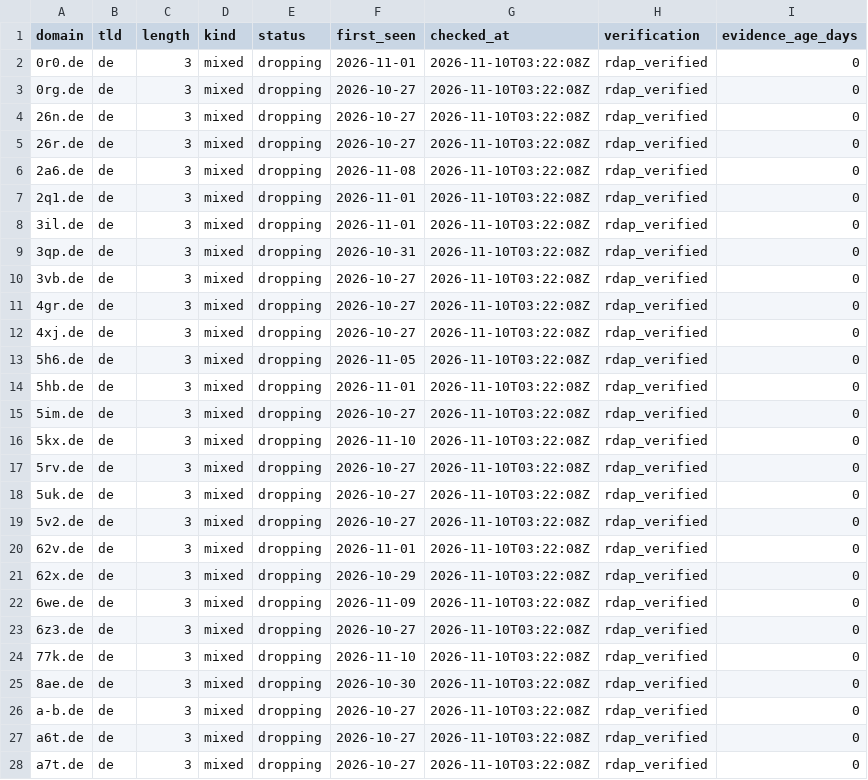
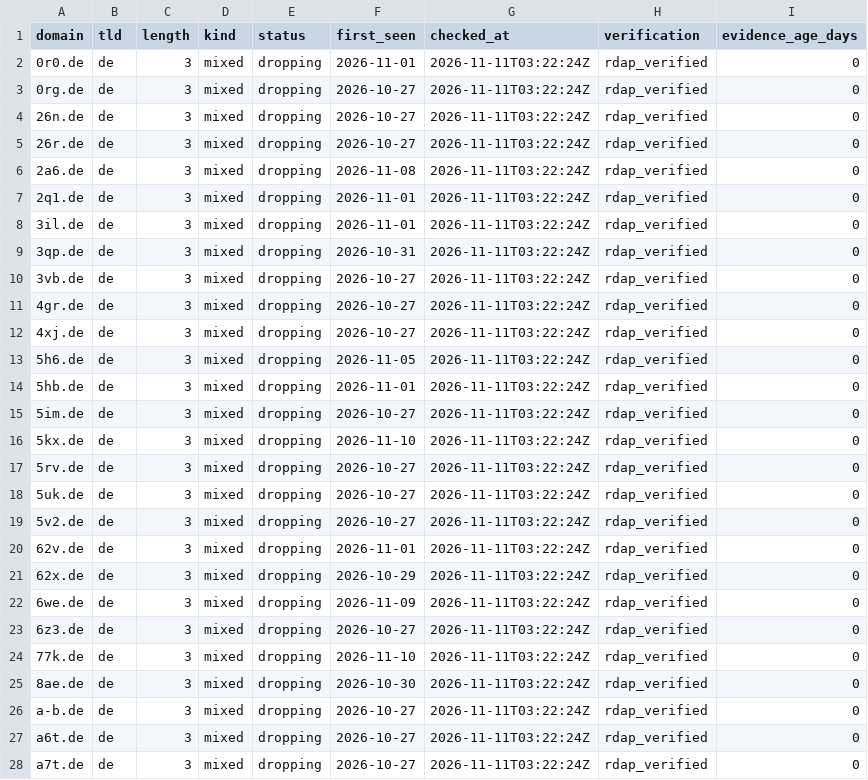
Before and after one commit to maximilianfeix/free-short-domains, a CSV file: csv/de.csv, drawn as a sheet; only a part is shown; the diff covers the shown part only.

```diff
--- a/csv/de.csv
+++ b/csv/de.csv
@@ -1,28 +1,28 @@
 domain,tld,length,kind,status,first_seen,checked_at,verification,evidence_age_days
-0r0.de,de,3,mixed,dropping,2026-11-01,2026-11-10T03:22:08Z,rdap_verified,0
-0rg.de,de,3,mixed,dropping,2026-10-27,2026-11-10T03:22:08Z,rdap_verified,0
-26n.de,de,3,mixed,dropping,2026-10-27,2026-11-10T03:22:08Z,rdap_verified,0
-26r.de,de,3,mixed,dropping,2026-10-27,2026-11-10T03:22:08Z,rdap_verified,0
-2a6.de,de,3,mixed,dropping,2026-11-08,2026-11-10T03:22:08Z,rdap_verified,0
-2q1.de,de,3,mixed,dropping,2026-11-01,2026-11-10T03:22:08Z,rdap_verified,0
-3il.de,de,3,mixed,dropping,2026-11-01,2026-11-10T03:22:08Z,rdap_verified,0
-3qp.de,de,3,mixed,dropping,2026-10-31,2026-11-10T03:22:08Z,rdap_verified,0
-3vb.de,de,3,mixed,dropping,2026-10-27,2026-11-10T03:22:08Z,rdap_verified,0
-4gr.de,de,3,mixed,dropping,2026-10-27,2026-11-10T03:22:08Z,rdap_verified,0
-4xj.de,de,3,mixed,dropping,2026-10-27,2026-11-10T03:22:08Z,rdap_verified,0
-5h6.de,de,3,mixed,dropping,2026-11-05,2026-11-10T03:22:08Z,rdap_verified,0
-5hb.de,de,3,mixed,dropping,2026-11-01,2026-11-10T03:22:08Z,rdap_verified,0
-5im.de,de,3,mixed,dropping,2026-10-27,2026-11-10T03:22:08Z,rdap_verified,0
-5kx.de,de,3,mixed,dropping,2026-11-10,2026-11-10T03:22:08Z,rdap_verified,0
-5rv.de,de,3,mixed,dropping,2026-10-27,2026-11-10T03:22:08Z,rdap_verified,0
-5uk.de,de,3,mixed,dropping,2026-10-27,2026-11-10T03:22:08Z,rdap_verified,0
-5v2.de,de,3,mixed,dropping,2026-10-27,2026-11-10T03:22:08Z,rdap_verified,0
-62v.de,de,3,mixed,dropping,2026-11-01,2026-11-10T03:22:08Z,rdap_verified,0
-62x.de,de,3,mixed,dropping,2026-10-29,2026-11-10T03:22:08Z,rdap_verified,0
-6we.de,de,3,mixed,dropping,2026-11-09,2026-11-10T03:22:08Z,rdap_verified,0
-6z3.de,de,3,mixed,dropping,2026-10-27,2026-11-10T03:22:08Z,rdap_verified,0
-77k.de,de,3,mixed,dropping,2026-11-10,2026-11-10T03:22:08Z,rdap_verified,0
-8ae.de,de,3,mixed,dropping,2026-10-30,2026-11-10T03:22:08Z,rdap_verified,0
-a-b.de,de,3,mixed,dropping,2026-10-27,2026-11-10T03:22:08Z,rdap_verified,0
-a6t.de,de,3,mixed,dropping,2026-10-27,2026-11-10T03:22:08Z,rdap_verified,0
-a7t.de,de,3,mixed,dropping,2026-10-27,2026-11-10T03:22:08Z,rdap_verified,0
+0r0.de,de,3,mixed,dropping,2026-11-01,2026-11-11T03:22:24Z,rdap_verified,0
+0rg.de,de,3,mixed,dropping,2026-10-27,2026-11-11T03:22:24Z,rdap_verified,0
+26n.de,de,3,mixed,dropping,2026-10-27,2026-11-11T03:22:24Z,rdap_verified,0
+26r.de,de,3,mixed,dropping,2026-10-27,2026-11-11T03:22:24Z,rdap_verified,0
+2a6.de,de,3,mixed,dropping,2026-11-08,2026-11-11T03:22:24Z,rdap_verified,0
+2q1.de,de,3,mixed,dropping,2026-11-01,2026-11-11T03:22:24Z,rdap_verified,0
+3il.de,de,3,mixed,dropping,2026-11-01,2026-11-11T03:22:24Z,rdap_verified,0
+3qp.de,de,3,mixed,dropping,2026-10-31,2026-11-11T03:22:24Z,rdap_verified,0
+3vb.de,de,3,mixed,dropping,2026-10-27,2026-11-11T03:22:24Z,rdap_verified,0
+4gr.de,de,3,mixed,dropping,2026-10-27,2026-11-11T03:22:24Z,rdap_verified,0
+4xj.de,de,3,mixed,dropping,2026-10-27,2026-11-11T03:22:24Z,rdap_verified,0
+5h6.de,de,3,mixed,dropping,2026-11-05,2026-11-11T03:22:24Z,rdap_verified,0
+5hb.de,de,3,mixed,dropping,2026-11-01,2026-11-11T03:22:24Z,rdap_verified,0
+5im.de,de,3,mixed,dropping,2026-10-27,2026-11-11T03:22:24Z,rdap_verified,0
+5kx.de,de,3,mixed,dropping,2026-11-10,2026-11-11T03:22:24Z,rdap_verified,0
+5rv.de,de,3,mixed,dropping,2026-10-27,2026-11-11T03:22:24Z,rdap_verified,0
+5uk.de,de,3,mixed,dropping,2026-10-27,2026-11-11T03:22:24Z,rdap_verified,0
+5v2.de,de,3,mixed,dropping,2026-10-27,2026-11-11T03:22:24Z,rdap_verified,0
+62v.de,de,3,mixed,dropping,2026-11-01,2026-11-11T03:22:24Z,rdap_verified,0
+62x.de,de,3,mixed,dropping,2026-10-29,2026-11-11T03:22:24Z,rdap_verified,0
+6we.de,de,3,mixed,dropping,2026-11-09,2026-11-11T03:22:24Z,rdap_verified,0
+6z3.de,de,3,mixed,dropping,2026-10-27,2026-11-11T03:22:24Z,rdap_verified,0
+77k.de,de,3,mixed,dropping,2026-11-10,2026-11-11T03:22:24Z,rdap_verified,0
+8ae.de,de,3,mixed,dropping,2026-10-30,2026-11-11T03:22:24Z,rdap_verified,0
+a-b.de,de,3,mixed,dropping,2026-10-27,2026-11-11T03:22:24Z,rdap_verified,0
+a6t.de,de,3,mixed,dropping,2026-10-27,2026-11-11T03:22:24Z,rdap_verified,0
+a7t.de,de,3,mixed,dropping,2026-10-27,2026-11-11T03:22:24Z,rdap_verified,0
```
Also changed, not shown: 1 added row, 1 removed row and 40 edited cells elsewhere in this file, csv/cc.csv, csv/com.csv, 56 other files.
